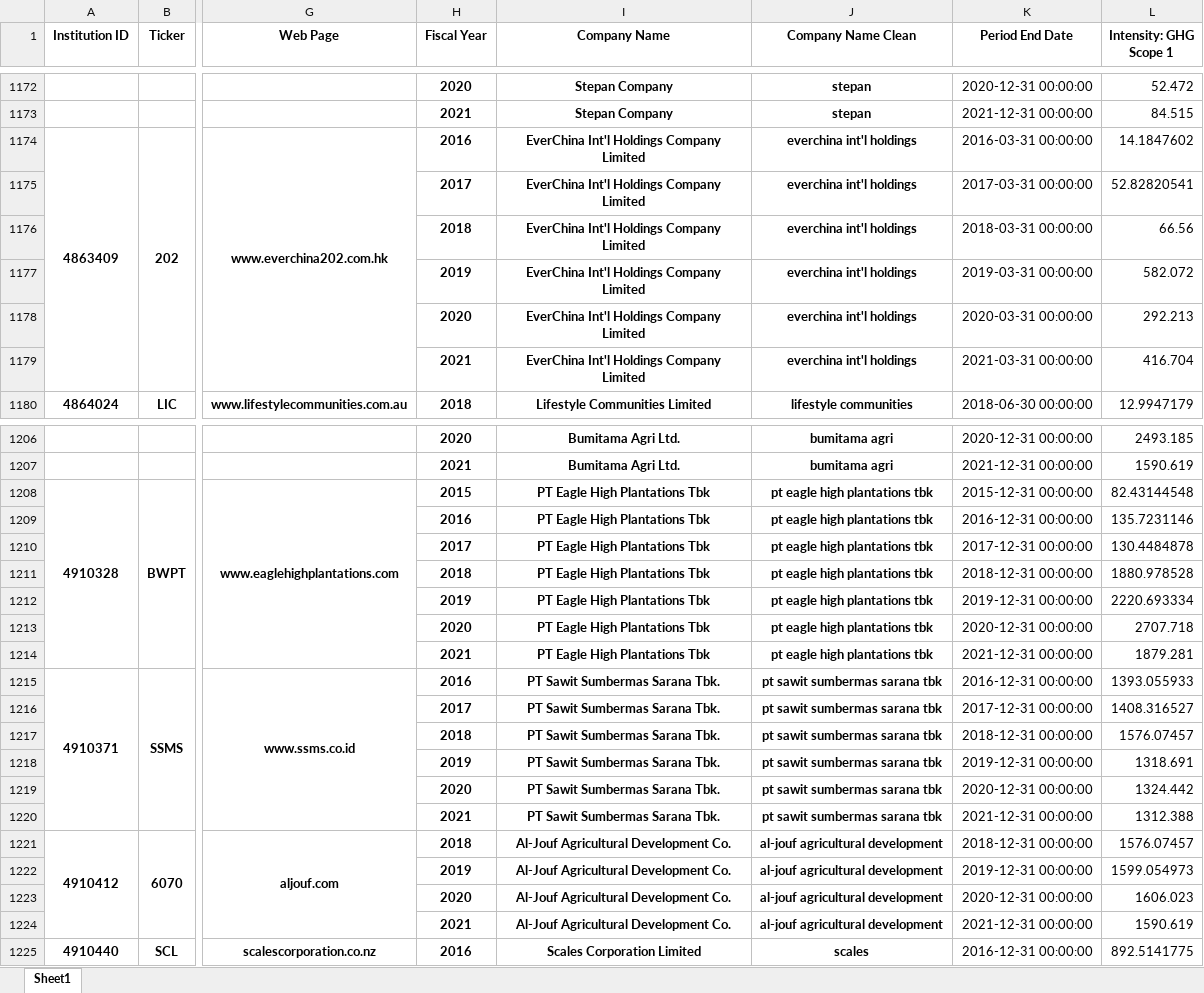
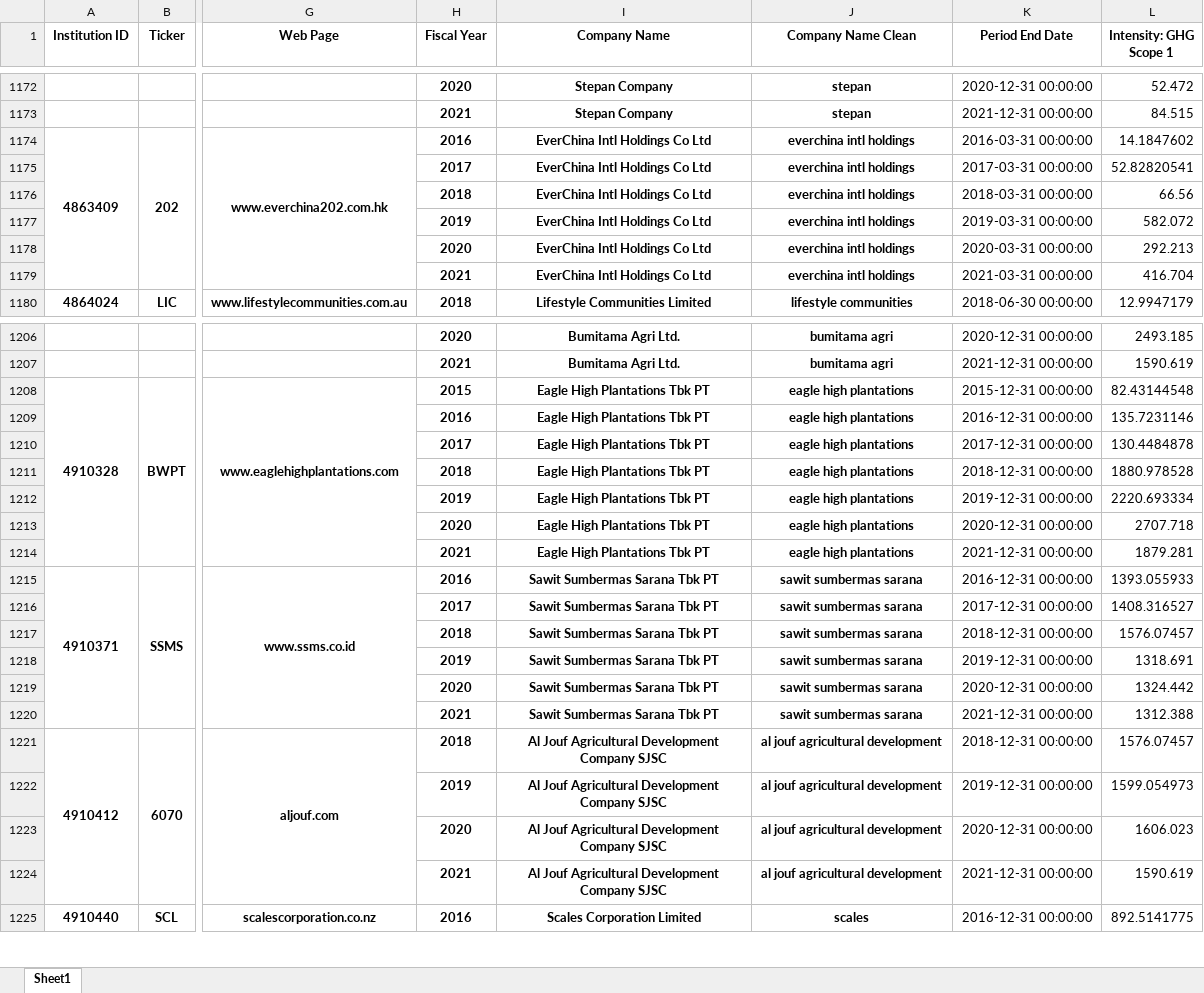
Before and after one commit to maximecharriere/SustainableStocks, an Excel workbook: output/Trucost_merged.xlsx, sheet Sheet1, drawn as a sheet; only a part is shown, gaps mark what is left out; values as stored, in another font and other column widths than the file's, no borders; the diff covers the shown part only; the diff names each change by its address in the sheet, - before the commit and + after, or states it on an @@ line.

```diff
--- a/output/Trucost_merged.xlsx (sheet Sheet1)
+++ b/output/Trucost_merged.xlsx (sheet Sheet1)
-I1174:I1179 (Company Name): EverChina Int'l Holdings Company Limited
+I1174:I1179 (Company Name): EverChina Intl Holdings Co Ltd
-J1174:J1179 (Company Name Clean): everchina int'l holdings
+J1174:J1179 (Company Name Clean): everchina intl holdings
-I1208:I1214 (Company Name): PT Eagle High Plantations Tbk
+I1208:I1214 (Company Name): Eagle High Plantations Tbk PT
-J1208:J1214 (Company Name Clean): pt eagle high plantations tbk
+J1208:J1214 (Company Name Clean): eagle high plantations
-I1215:I1220 (Company Name): PT Sawit Sumbermas Sarana Tbk.
+I1215:I1220 (Company Name): Sawit Sumbermas Sarana Tbk PT
-J1215:J1220 (Company Name Clean): pt sawit sumbermas sarana tbk
+J1215:J1220 (Company Name Clean): sawit sumbermas sarana
-I1221:I1224 (Company Name): Al-Jouf Agricultural Development Co.
+I1221:I1224 (Company Name): Al Jouf Agricultural Development Company SJSC
-J1221:J1224 (Company Name Clean): al-jouf agricultural development
+J1221:J1224 (Company Name Clean): al jouf agricultural development
```
Also changed, not shown: 431 edited cells elsewhere in this sheet, output/compagnies_found.xlsx, output/compagnies_not_found.xlsx, 5 other files.
